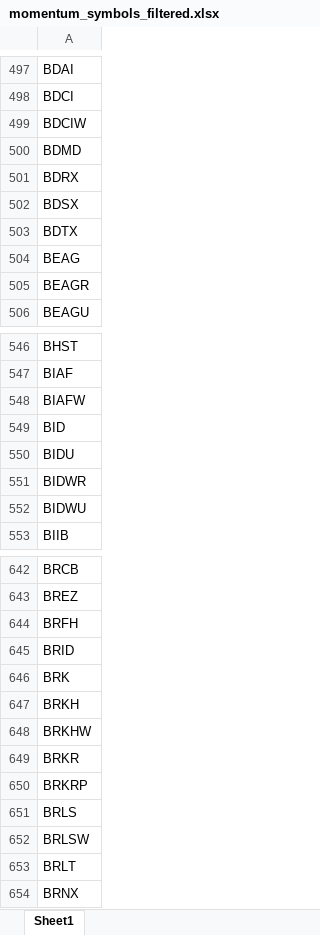
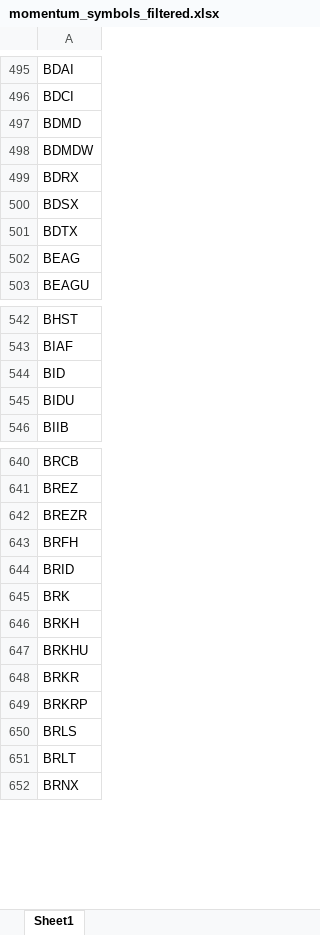
Before and after one commit to Kira11-ja/macd-scanner, an Excel workbook: results/momentum_symbols_filtered.xlsx, sheet Sheet1, drawn as a sheet; only a part is shown, gaps mark what is left out; values as stored, in another font and other column widths than the file's, no borders; removed rows and columns are numbered as before the commit, all else as after; the diff covers the shown part only; the diff names each change by its address in the sheet, - before the commit and + after, or states it on an @@ line.

```diff
--- a/results/momentum_symbols_filtered.xlsx (sheet Sheet1)
+++ b/results/momentum_symbols_filtered.xlsx (sheet Sheet1)
-row 499: BDCIW
+row 498: BDMDW
-row 505: BEAGR
-row 548: BIAFW
-row 551: BIDWR
-row 552: BIDWU
+row 642: BREZR
-A647: BRKHW
+A647: BRKHU
-row 652: BRLSW
```
Also changed, not shown: 83 added rows, 99 removed rows and 21 edited cells elsewhere in this sheet, results/momentum_failcodes_latest.xlsx, results/momentum_latest.xlsx, 9 other files.
